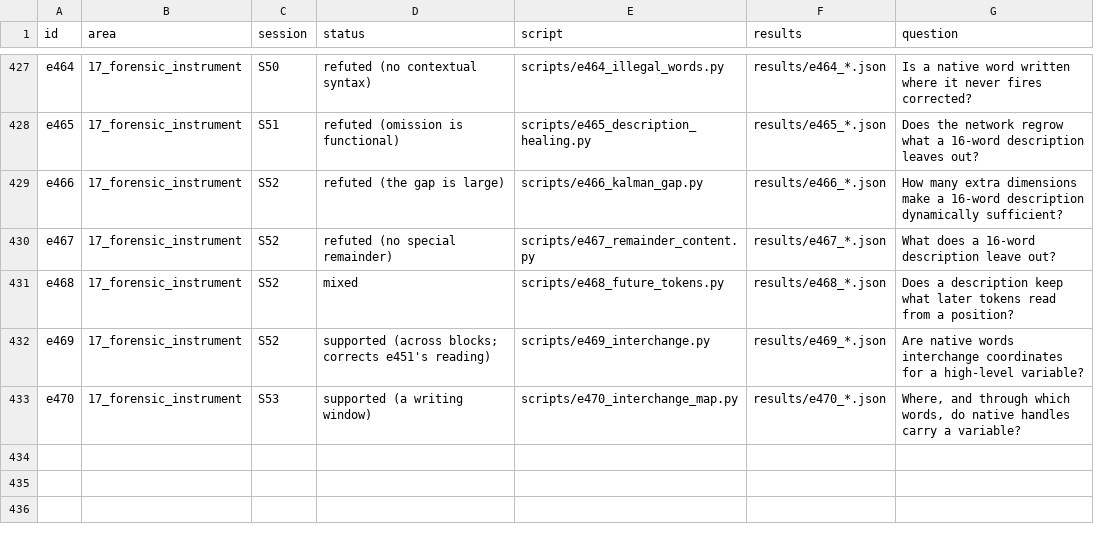
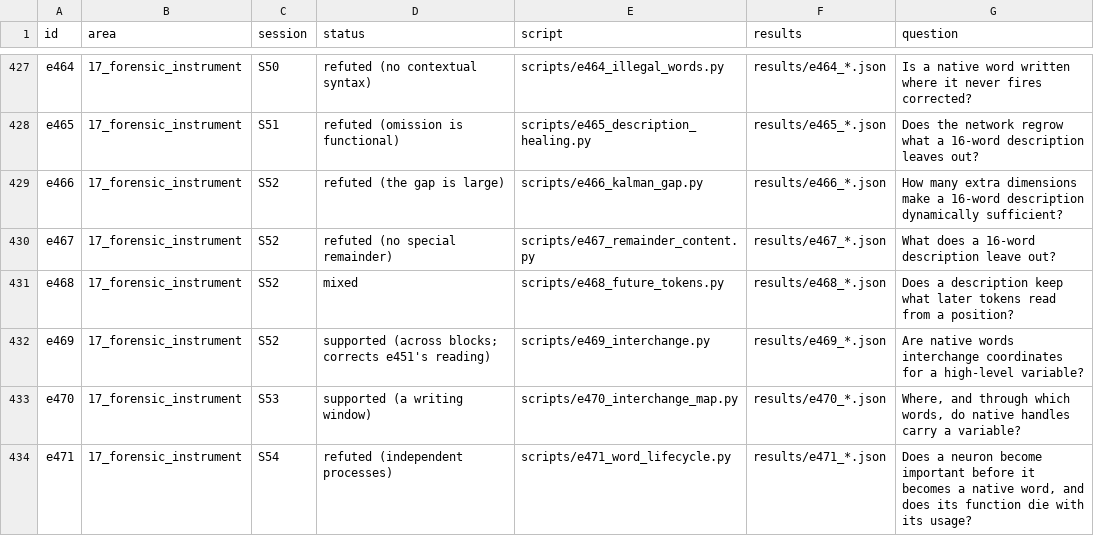
Before and after one commit to sunmoonron/wdd-descendants, a TSV file: docs/atlas/index.tsv, drawn as a sheet; only a part is shown, gaps mark what is left out.

```diff
--- a/docs/atlas/index.tsv
+++ b/docs/atlas/index.tsv
@@ -433 +433,2 @@ e469	17_forensic_instrument	S52	supported (across blocks; corrects e451's readin
 e470	17_forensic_instrument	S53	supported (a writing window)	scripts/e470_interchange_map.py	results/e470_*.json	Where, and through which words, do native handles carry a variable?
+e471	17_forensic_instrument	S54	refuted (independent processes)	scripts/e471_word_lifecycle.py	results/e471_*.json	Does a neuron become important before it becomes a native word, and does its function die with its usage?
```
Also changed, not shown: 11 other files.
